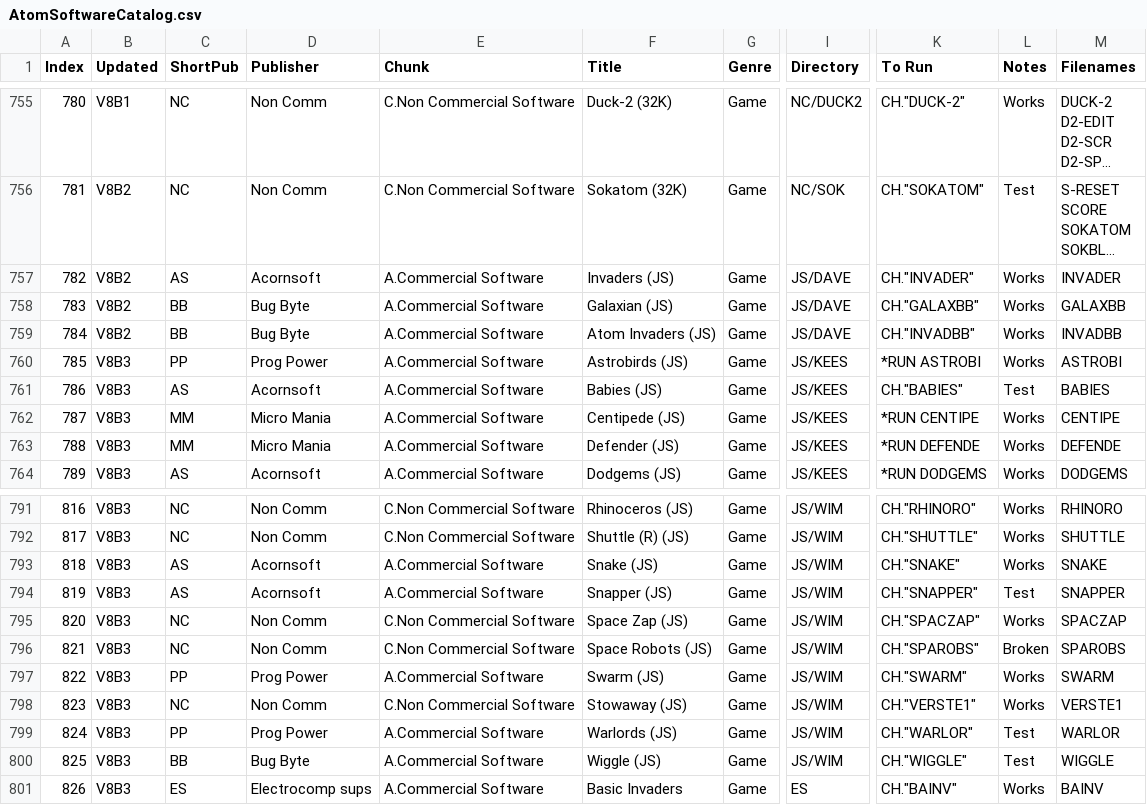
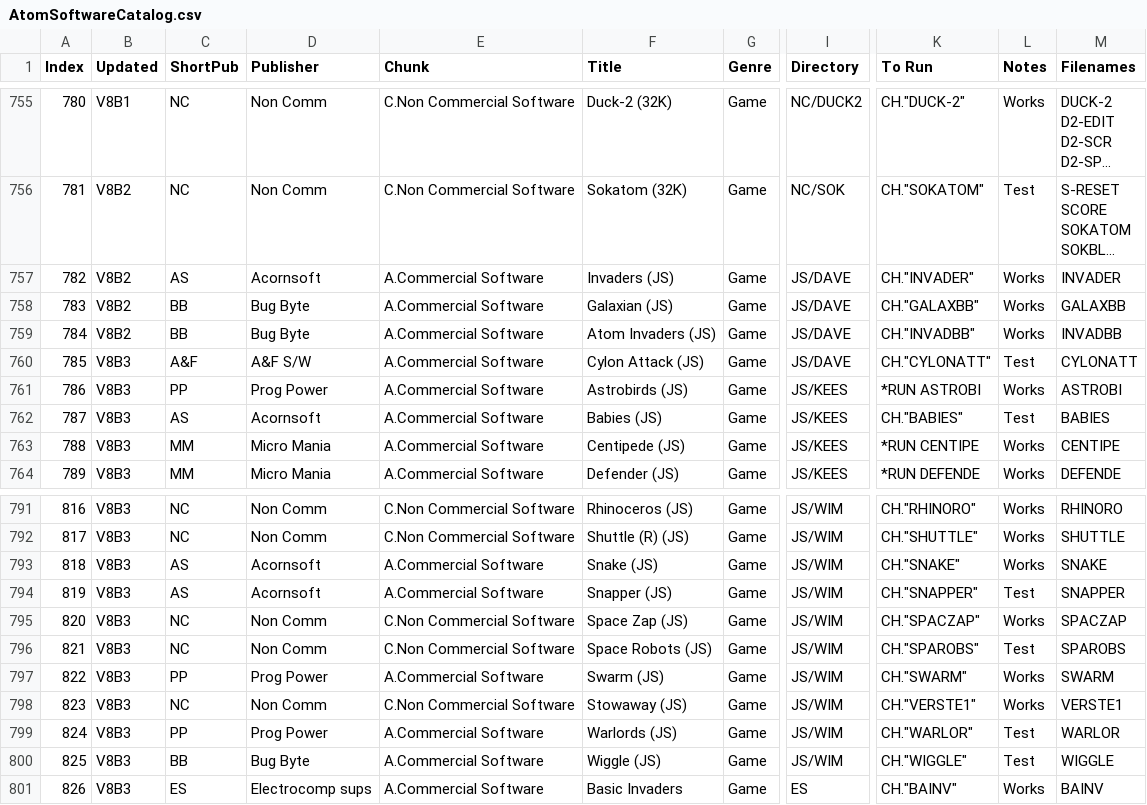
Before and after one commit to hoglet67/AtomSoftwareArchive, a CSV file: catalog/AtomSoftwareCatalog.csv, drawn as a sheet; only a part is shown, gaps mark what is left out; long unchanged cells end in …; the diff covers the shown part only; the diff names each change by its address in the sheet, - before the commit and + after, or states it on an @@ line.

Commit message:
Fixed Space Robots and Cylon Attack

```diff
--- a/catalog/AtomSoftwareCatalog.csv
+++ b/catalog/AtomSoftwareCatalog.csv
-C760 (ShortPub): PP
+C760 (ShortPub): A&F
-D760 (Publisher): Prog Power
+D760 (Publisher): A&F S/W
-F760 (Title): Astrobirds (JS)
+F760 (Title): Cylon Attack (JS)
-I760 (Directory): JS/KEES
+I760 (Directory): JS/DAVE
-K760 (To Run): *RUN ASTROBI
+K760 (To Run): CH."CYLONATT"
-L760 (Notes): Works
+L760 (Notes): Test
-M760 (Filenames): ASTROBI
+M760 (Filenames): CYLONATT
-C761 (ShortPub): AS
+C761 (ShortPub): PP
-D761 (Publisher): Acornsoft
+D761 (Publisher): Prog Power
-F761 (Title): Babies (JS)
+F761 (Title): Astrobirds (JS)
-K761 (To Run): CH."BABIES"
+K761 (To Run): *RUN ASTROBI
-L761 (Notes): Test
+L761 (Notes): Works
-M761 (Filenames): BABIES
+M761 (Filenames): ASTROBI
-C762 (ShortPub): MM
+C762 (ShortPub): AS
-D762 (Publisher): Micro Mania
+D762 (Publisher): Acornsoft
-F762 (Title): Centipede (JS)
+F762 (Title): Babies (JS)
-K762 (To Run): *RUN CENTIPE
+K762 (To Run): CH."BABIES"
-L762 (Notes): Works
+L762 (Notes): Test
-M762 (Filenames): CENTIPE
+M762 (Filenames): BABIES
-F763 (Title): Defender (JS)
+F763 (Title): Centipede (JS)
-K763 (To Run): *RUN DEFENDE
+K763 (To Run): *RUN CENTIPE
-M763 (Filenames): DEFENDE
+M763 (Filenames): CENTIPE
-C764 (ShortPub): AS
+C764 (ShortPub): MM
-D764 (Publisher): Acornsoft
+D764 (Publisher): Micro Mania
-F764 (Title): Dodgems (JS)
+F764 (Title): Defender (JS)
-K764 (To Run): *RUN DODGEMS
+K764 (To Run): *RUN DEFENDE
-M764 (Filenames): DODGEMS
+M764 (Filenames): DEFENDE
-L796 (Notes): Broken
+L796 (Notes): Test
```
Also changed, not shown: 89 edited cells elsewhere in this file, 2 other files.
